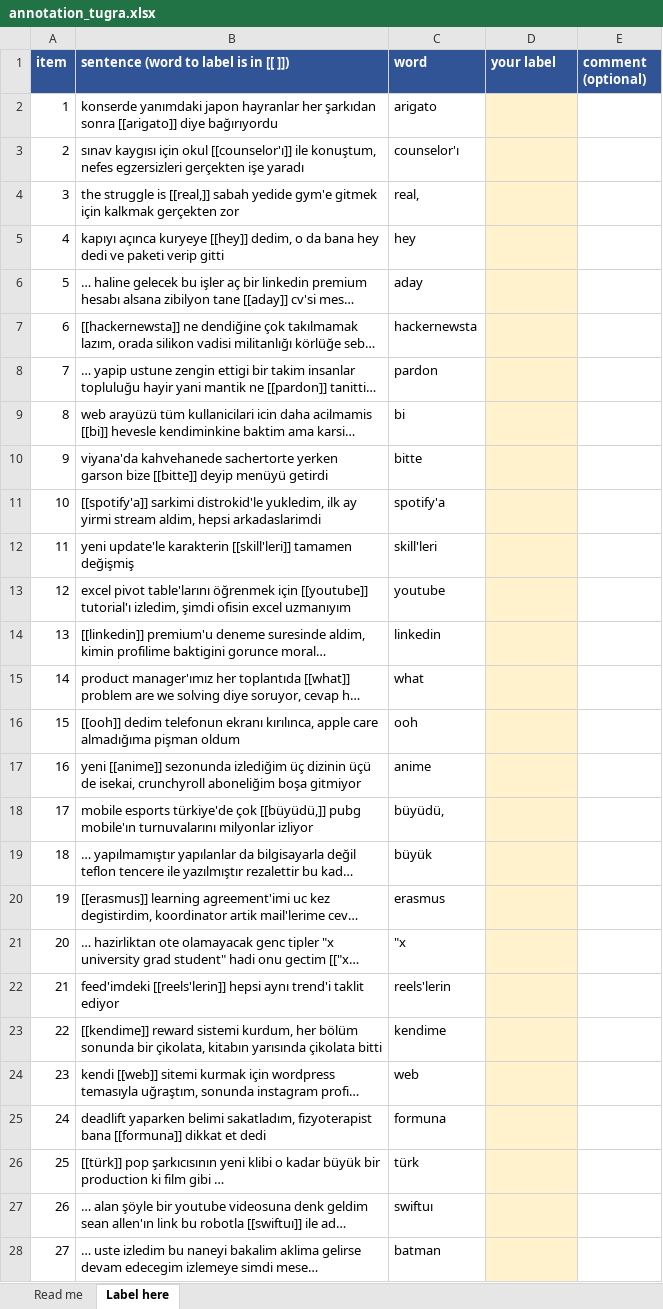
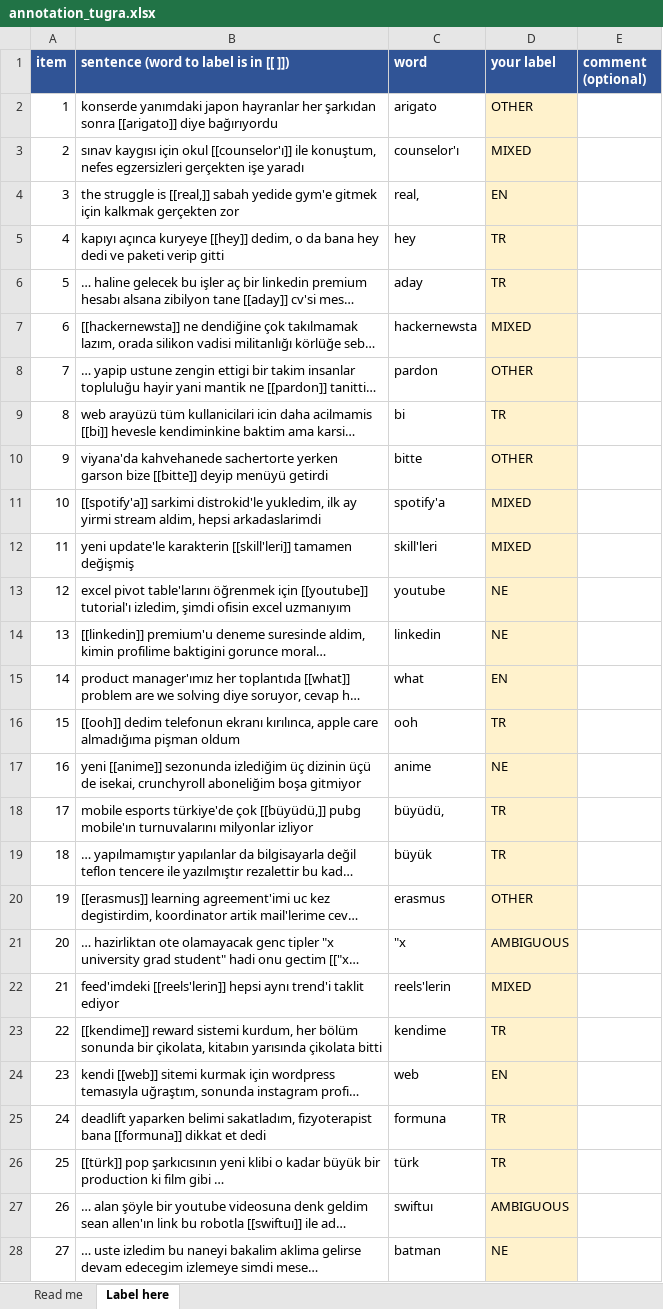
Before and after one commit to ShahemHassoun/TR-EN-CodeSwitch-LID, an Excel workbook: annotation/annotation_tugra.xlsx, sheet Label here, drawn as a sheet; only a part is shown; long unchanged cells end in …; values as stored, in another font and other column widths than the file's, no borders; the diff covers the shown part only; the diff names each change by its address in the sheet, - before the commit and + after, or states it on an @@ line.

Commit message:
annotation_tugra.xlsx file filled.

```diff
--- a/annotation/annotation_tugra.xlsx (sheet Label here)
+++ b/annotation/annotation_tugra.xlsx (sheet Label here)
-D2 (your label): (empty)
+D2 (your label): OTHER
-D3 (your label): (empty)
+D3 (your label): MIXED
-D4 (your label): (empty)
+D4 (your label): EN
-D5:D6 (your label): (empty)
+D5:D6 (your label): TR
-D7 (your label): (empty)
+D7 (your label): MIXED
-D8 (your label): (empty)
+D8 (your label): OTHER
-D9 (your label): (empty)
+D9 (your label): TR
-D10 (your label): (empty)
+D10 (your label): OTHER
-D11:D12 (your label): (empty)
+D11:D12 (your label): MIXED
-D13:D14 (your label): (empty)
+D13:D14 (your label): NE
-D15 (your label): (empty)
+D15 (your label): EN
-D16 (your label): (empty)
+D16 (your label): TR
-D17 (your label): (empty)
+D17 (your label): NE
-D18:D19 (your label): (empty)
+D18:D19 (your label): TR
-D20 (your label): (empty)
+D20 (your label): OTHER
-D21 (your label): (empty)
+D21 (your label): AMBIGUOUS
-D22 (your label): (empty)
+D22 (your label): MIXED
-D23 (your label): (empty)
+D23 (your label): TR
-D24 (your label): (empty)
+D24 (your label): EN
-D25:D26 (your label): (empty)
+D25:D26 (your label): TR
-D27 (your label): (empty)
+D27 (your label): AMBIGUOUS
-D28 (your label): (empty)
+D28 (your label): NE
```
Also changed, not shown: 375 edited cells elsewhere in this sheet.
